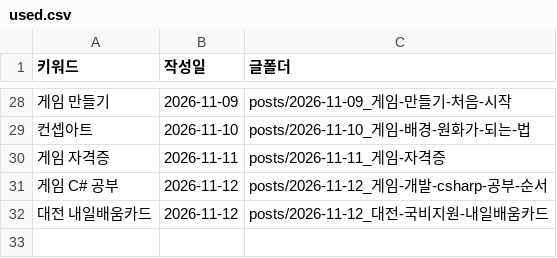
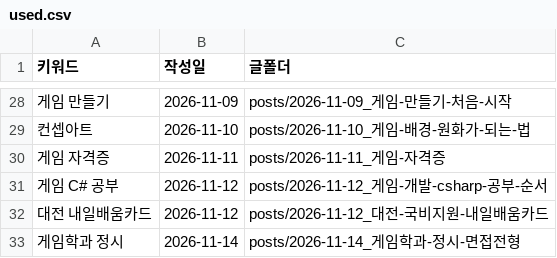
Before and after one commit to phy930310-stack/blogaeo, a CSV file: keywords/used.csv, drawn as a sheet; only a part is shown, gaps mark what is left out; the diff names each change by its address in the sheet, - before the commit and + after, or states it on an @@ line.

```diff
--- a/keywords/used.csv
+++ b/keywords/used.csv
+row 33: 게임학과 정시 | 2026-11-14 | posts/2026-11-14_게임학과-정시-면접전형
```
Also changed, not shown: 20 other files.
